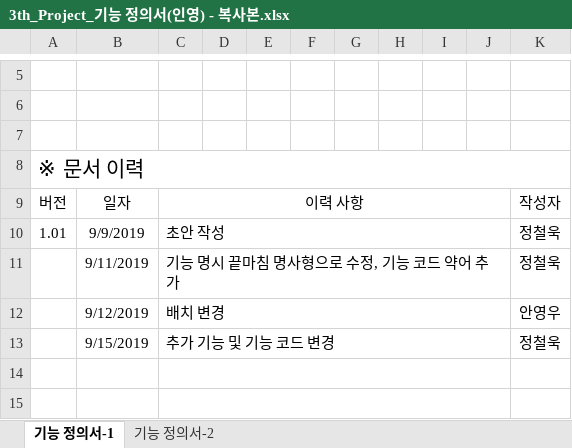
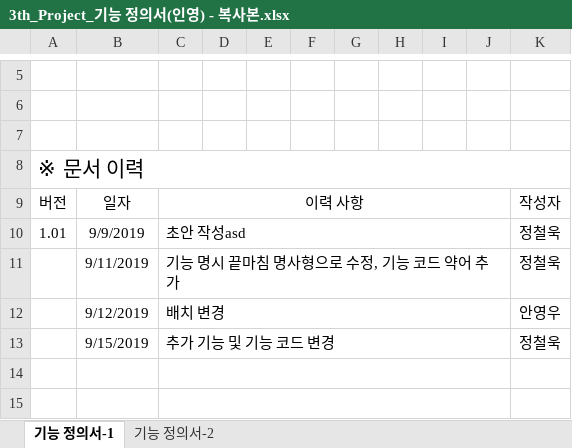
Before and after one commit to index506/cosmo6th_3thGroup, an Excel workbook: Text/01.기능정의서/3th_Project_기능 정의서(인영) - 복사본.xlsx, sheet 기능 정의서-1, drawn as a sheet; only a part is shown, gaps mark what is left out; values as stored, in another font and other column widths than the file's, no borders; charts and pictures not drawn; the diff names each change by its address in the sheet, - before the commit and + after, or states it on an @@ line.

Commit message:
정철욱 test

```diff
--- a/Text/01.기능정의서/3th_Project_기능 정의서(인영) - 복사본.xlsx (sheet 기능 정의서-1)
+++ b/Text/01.기능정의서/3th_Project_기능 정의서(인영) - 복사본.xlsx (sheet 기능 정의서-1)
-C10: 초안 작성
+C10: 초안 작성asd
```
Also changed, not shown: charts or pictures.
